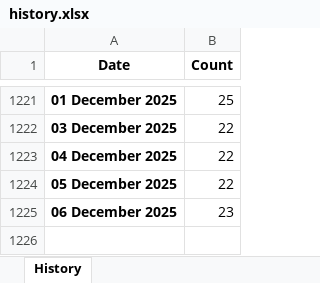
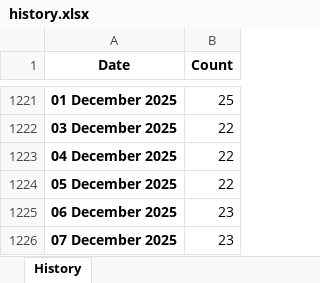
Before and after one commit to ducky4life/puree, an Excel workbook: data/history.xlsx, sheet History, drawn as a sheet; only a part is shown, gaps mark what is left out; values as stored, in another font and other column widths than the file's, no borders; the diff names each change by its address in the sheet, - before the commit and + after, or states it on an @@ line.

```diff
--- a/data/history.xlsx (sheet History)
+++ b/data/history.xlsx (sheet History)
+row 1226: 07 December 2025 | 23
```
Also changed, not shown: 3 other files.
